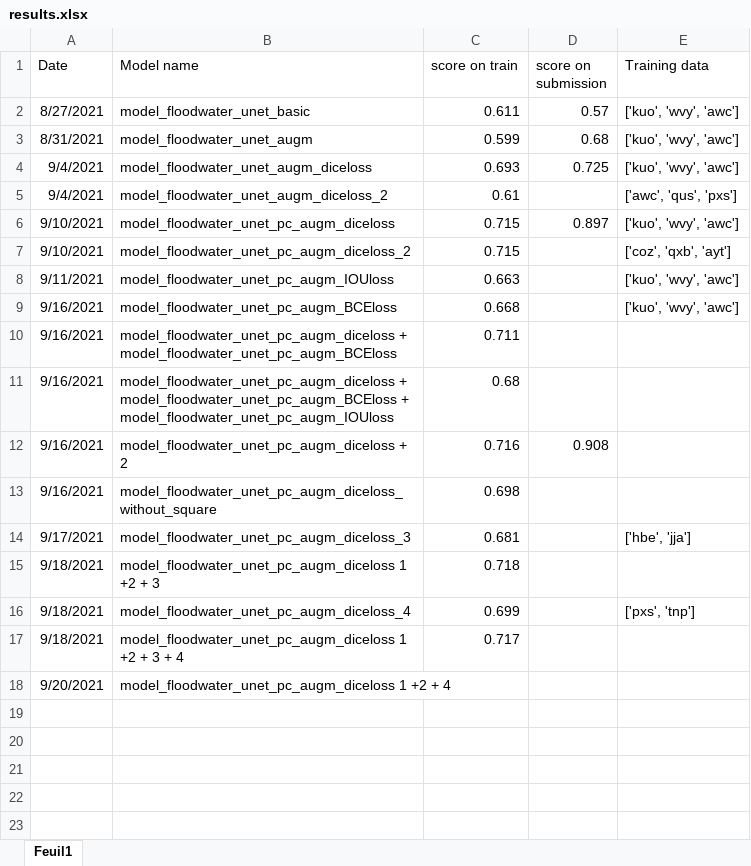
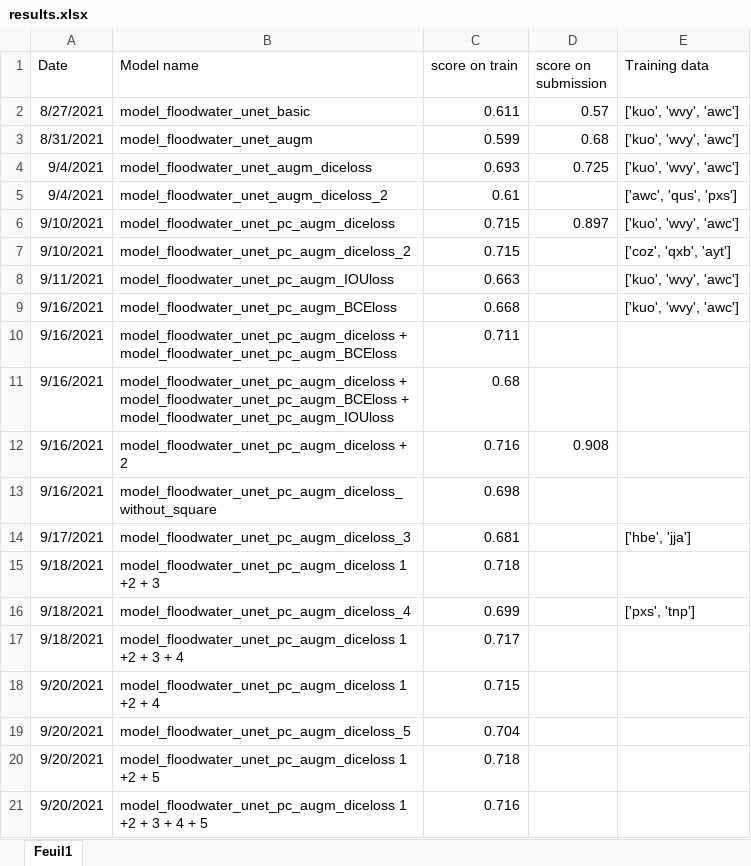
Before and after one commit to max-lutz/floodwater_competition, an Excel workbook: results.xlsx, sheet Feuil1, drawn as a sheet; values as stored, in another font and other column widths than the file's, no borders; the diff names each change by its address in the sheet, - before the commit and + after, or states it on an @@ line.

Commit message:
model training code commented and clean

```diff
--- a/results.xlsx (sheet Feuil1)
+++ b/results.xlsx (sheet Feuil1)
-C18 (score on train): (empty)
+C18 (score on train): 0.715
+row 19: 9/20/2021 | model_floodwater_unet_pc_augm_diceloss_5 | 0.704
+row 20: 9/20/2021 | model_floodwater_unet_pc_augm_diceloss 1 +2 + 5 | 0.718
+row 21: 9/20/2021 | model_floodwater_unet_pc_augm_diceloss 1 +2 + 3 + 4 + 5 | 0.716
```
Also changed, not shown: 3 other files.
